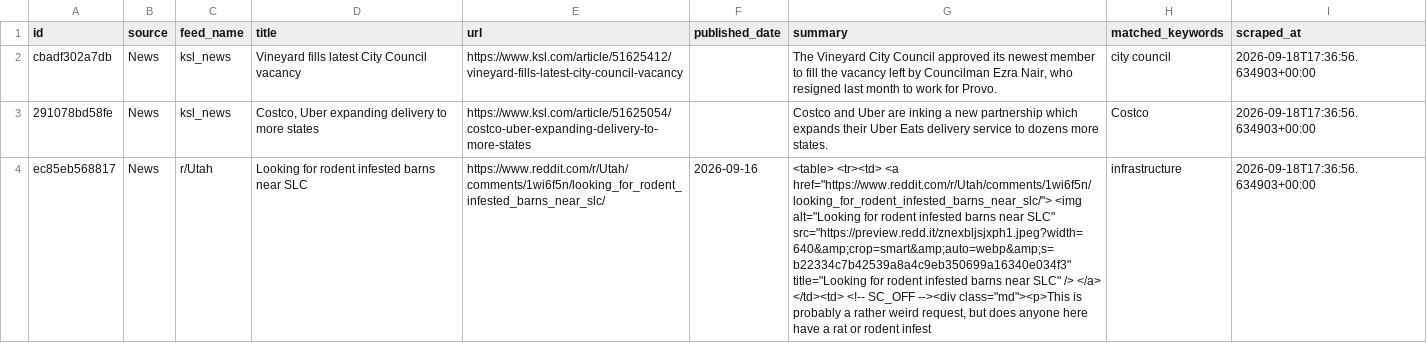
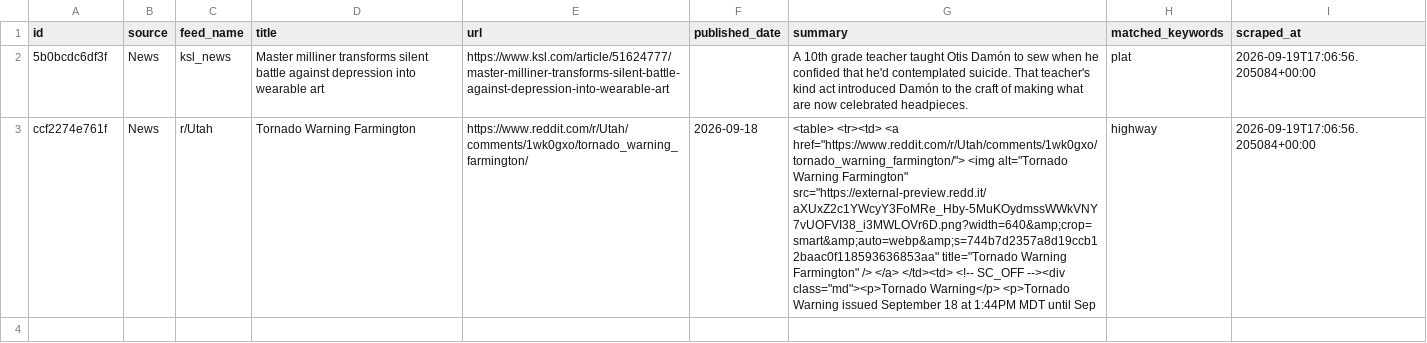
Before and after one commit to camsrigby-hash/tooele-land-intel, a CSV file: data/signals_news.csv, drawn as a sheet; removed rows and columns are numbered as before the commit, all else as after; the diff names each change by its address in the sheet, - before the commit and + after, or states it on an @@ line.

```diff
--- a/data/signals_news.csv
+++ b/data/signals_news.csv
-row 2: cbadf302a7db | News | ksl_news | Vineyard fills latest City Council vacancy | https://www.ksl.com/article/51625412/vineyard-fills-latest-city-council-vacancy |  | The Vineyard City Council approved its newest member to fill the vacancy left by Councilman Ezra Nair, who resigned last month to work for Provo. | city council | 2026-09-18T17:36:56.634903+00:00
-row 3: 291078bd58fe | News | ksl_news | Costco, Uber expanding delivery to more states | https://www.ksl.com/article/51625054/costco-uber-expanding-delivery-to-more-states |  | Costco and Uber are inking a new partnership which expands their Uber Eats delivery service to dozens more states. | Costco | 2026-09-18T17:36:56.634903+00:00
+row 2: 5b0bcdc6df3f | News | ksl_news | Master milliner transforms silent battle against depression into wearable art | https://www.ksl.com/article/51624777/master-milliner-transforms-silent-battle-against-depression-into-wearable-art |  | A 10th grade teacher taught Otis Damón to sew when he confided that he'd contemplated suicide. That teacher's kind act introduced Damón to the craft of making what are now celebrated headpieces. | plat | 2026-09-19T17:06:56.205084+00:00
-A3 (id): ec85eb568817
+A3 (id): ccf2274e761f
-D3 (title): Looking for rodent infested barns near SLC
+D3 (title): Tornado Warning Farmington
-E3 (url): https://www.reddit.com/r/Utah/comments/1wi6f5n/looking_for_rodent_infested_barns_near_slc/
+E3 (url): https://www.reddit.com/r/Utah/comments/1wk0gxo/tornado_warning_farmington/
-F3 (published_date): 2026-09-16
+F3 (published_date): 2026-09-18
-G3 (summary): …<tr><td> <a href="https://www.reddit.com/r/Utah/comments/1wi6f5n/looking_for_rodent_infested_barns_near_slc/"> <img alt="Looking for rodent infested barns near SLC" src="https://preview.redd.it/znexbljsjxph1.jpeg?width=640&amp;crop=smart&amp;auto=webp&amp;s=b22334c7b42539a8a4c9eb350699a16340e034f3" title="Looking for rodent infested barns near SLC" /> </a> </td><td> <!-- SC_OFF --><div class="md"><p>This is probably a rather weird request, but does anyone here have a rat or rodent infest
+G3 (summary): …<tr><td> <a href="https://www.reddit.com/r/Utah/comments/1wk0gxo/tornado_warning_farmington/"> <img alt="Tornado Warning Farmington" src="https://external-preview.redd.it/aXUxZ2c1YWcyY3FoMRe_Hby-5MuKOydmssWWkVNY7vUOFVI38_i3MWLOVr6D.png?width=640&amp;crop=smart&amp;auto=webp&amp;s=744b7d2357a8d19ccb12baac0f118593636853aa" title="Tornado Warning Farmington" /> </a> </td><td> <!-- SC_OFF --><div class="md"><p>Tornado Warning</p> <p>Tornado Warning issued September 18 at 1:44PM MDT until Sep
-H3 (matched_keywords): infrastructure
+H3 (matched_keywords): highway
-I3 (scraped_at): 2026-09-18T17:36:56.634903+00:00
+I3 (scraped_at): 2026-09-19T17:06:56.205084+00:00
```
Also changed, not shown: data/api_costs.csv, 1 other file.
